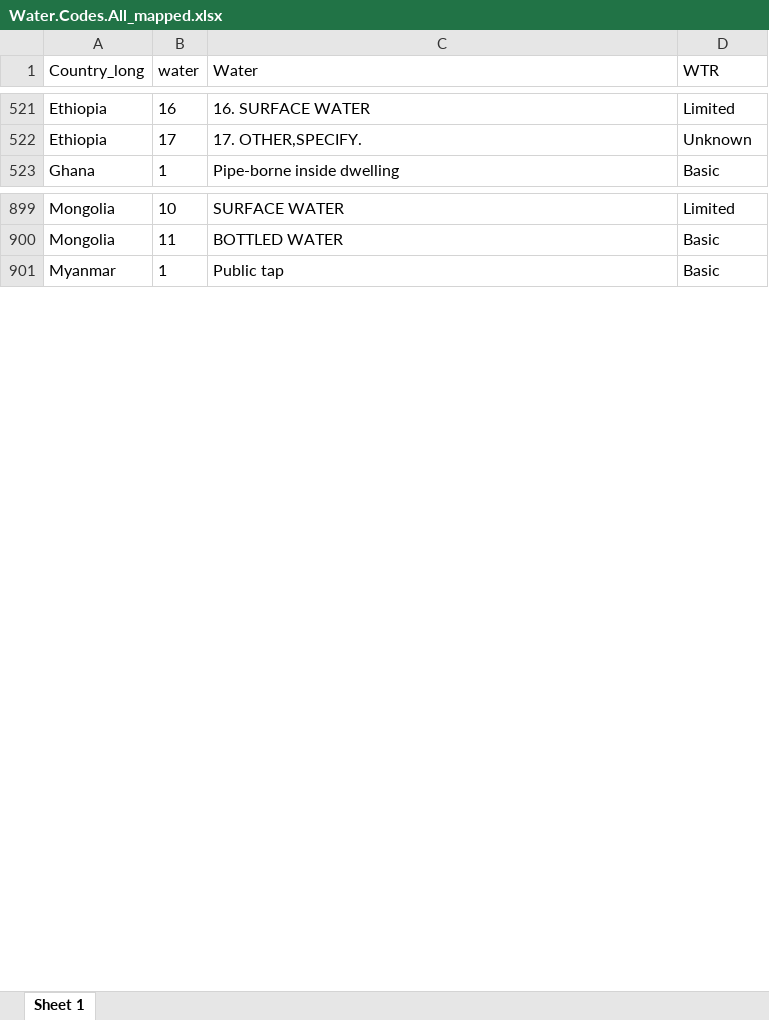
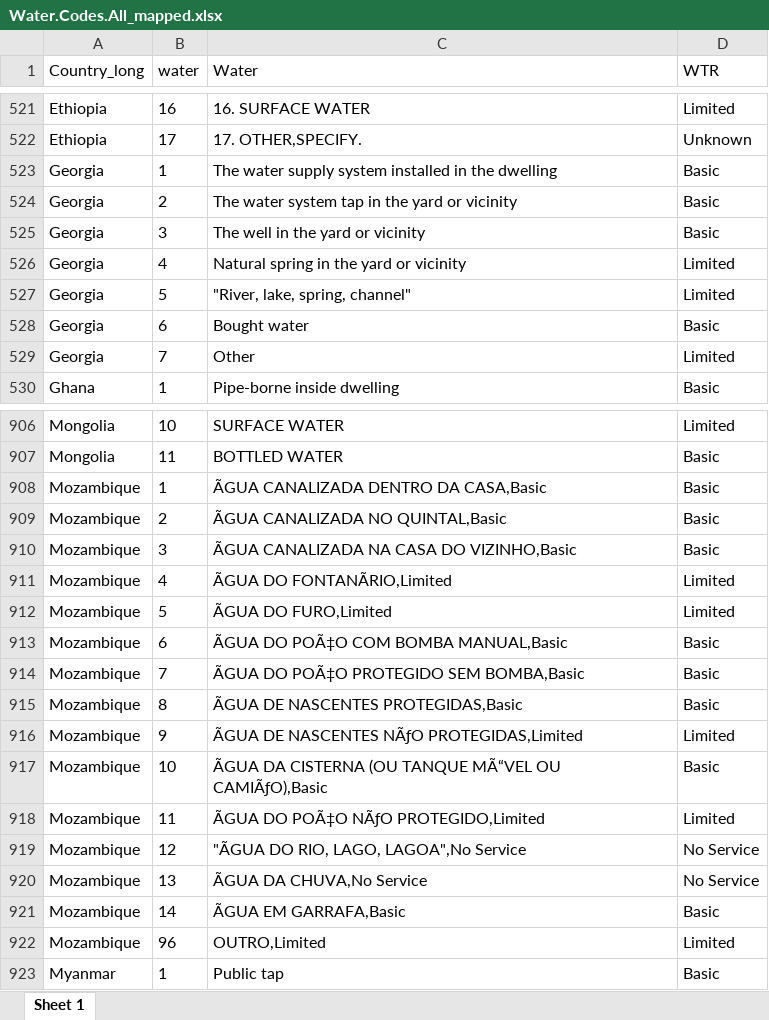
Before and after one commit to lmissbach/Carbon-Intensity-2023, an Excel workbook: 0_Data/9_Supplementary Information/Water.Codes.All_mapped.xlsx, sheet Sheet 1, drawn as a sheet; only a part is shown, gaps mark what is left out; values as stored, in another font and other column widths than the file's, no borders; the diff covers the shown part only; the diff names each change by its address in the sheet, - before the commit and + after, or states it on an @@ line.

```diff
--- a/0_Data/9_Supplementary Information/Water.Codes.All_mapped.xlsx (sheet Sheet 1)
+++ b/0_Data/9_Supplementary Information/Water.Codes.All_mapped.xlsx (sheet Sheet 1)
+row 523: Georgia | 1 | The water supply system installed in the dwelling | Basic
+row 524: Georgia | 2 | The water system tap in the yard or vicinity | Basic
+row 525: Georgia | 3 | The well in the yard or vicinity | Basic
+row 526: Georgia | 4 | Natural spring in the yard or vicinity | Limited
+row 527: Georgia | 5 | "River, lake, spring, channel" | Limited
+row 528: Georgia | 6 | Bought water | Basic
+row 529: Georgia | 7 | Other | Limited
+row 908: Mozambique | 1 | ÃGUA CANALIZADA DENTRO DA CASA,Basic | Basic
+row 909: Mozambique | 2 | ÃGUA CANALIZADA NO QUINTAL,Basic | Basic
+row 910: Mozambique | 3 | ÃGUA CANALIZADA NA CASA DO VIZINHO,Basic | Basic
+row 911: Mozambique | 4 | ÃGUA DO FONTANÃRIO,Limited | Limited
+row 912: Mozambique | 5 | ÃGUA DO FURO,Limited | Limited
+row 913: Mozambique | 6 | ÃGUA DO POÃ‡O COM BOMBA MANUAL,Basic | Basic
+row 914: Mozambique | 7 | ÃGUA DO POÃ‡O PROTEGIDO SEM BOMBA,Basic | Basic
+row 915: Mozambique | 8 | ÃGUA DE NASCENTES PROTEGIDAS,Basic | Basic
+row 916: Mozambique | 9 | ÃGUA DE NASCENTES NÃƒO PROTEGIDAS,Limited | Limited
+row 917: Mozambique | 10 | ÃGUA DA CISTERNA (OU TANQUE MÃ“VEL OU CAMIÃƒO),Basic | Basic
+row 918: Mozambique | 11 | ÃGUA DO POÃ‡O NÃƒO PROTEGIDO,Limited | Limited
+row 919: Mozambique | 12 | "ÃGUA DO RIO, LAGO, LAGOA",No Service | No Service
+row 920: Mozambique | 13 | ÃGUA DA CHUVA,No Service | No Service
+row 921: Mozambique | 14 | ÃGUA EM GARRAFA,Basic | Basic
+row 922: Mozambique | 96 | OUTRO,Limited | Limited
```
Also changed, not shown: 5 added rows elsewhere in this sheet, 0_Data/9_Supplementary Information/Education.Codes.All_mapped.xlsx, 0_Data/9_Supplementary Information/NAs_final_dataset.xlsx, 9 other files.
